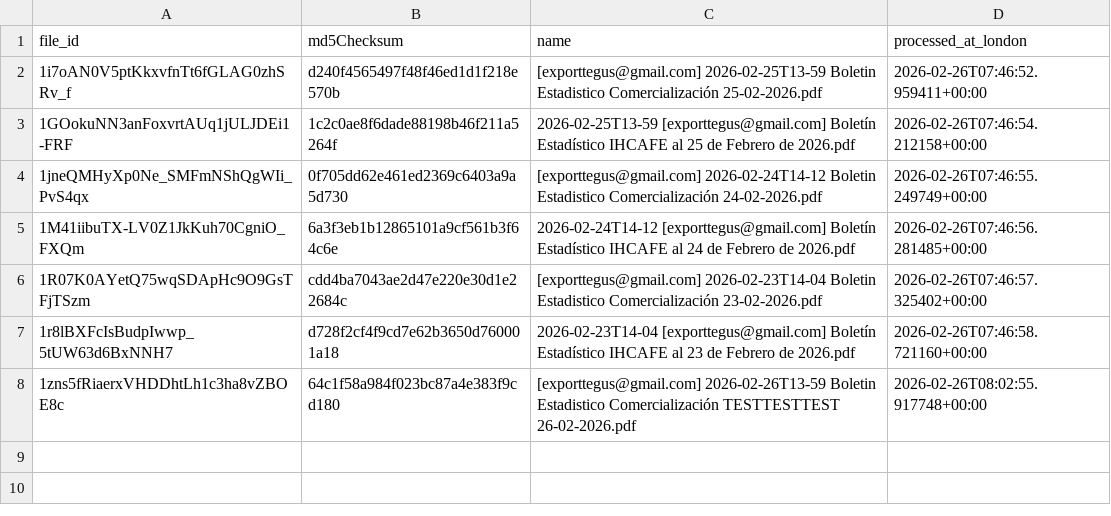
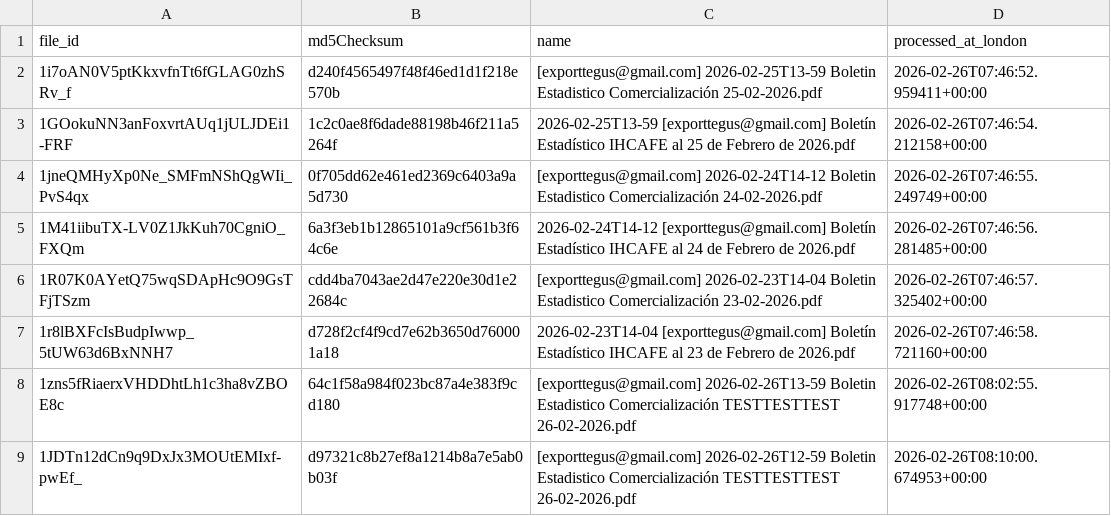
Before and after one commit to JuanDBeltranP/_r, a CSV file: outputs/processed_files.csv, drawn as a sheet.

Commit message:
Update Honduras report tables (2026-02-26 08:10:00 GMT)

```diff
--- a/outputs/processed_files.csv
+++ b/outputs/processed_files.csv
@@ -8 +8,2 @@ file_id,md5Checksum,name,processed_at_london
 1zns5fRiaerxVHDDhtLh1c3ha8vZBOE8c,64c1f58a984f023bc87a4e383f9cd180,[exporttegus@gmail.com] 2026-02-26T13-59 Boletin Estadistico Comercialización TESTTESTTEST 26-02-2026.pdf,2026-02-26T08:02:55.917748+00:00
+1JDTn12dCn9q9DxJx3MOUtEMIxf-pwEf_,d97321c8b27ef8a1214b8a7e5ab0b03f,[exporttegus@gmail.com] 2026-02-26T12-59 Boletin Estadistico Comercialización TESTTESTTEST 26-02-2026.pdf,2026-02-26T08:10:00.674953+00:00
```
Also changed, not shown: outputs/honduras_reports_tables.csv.
